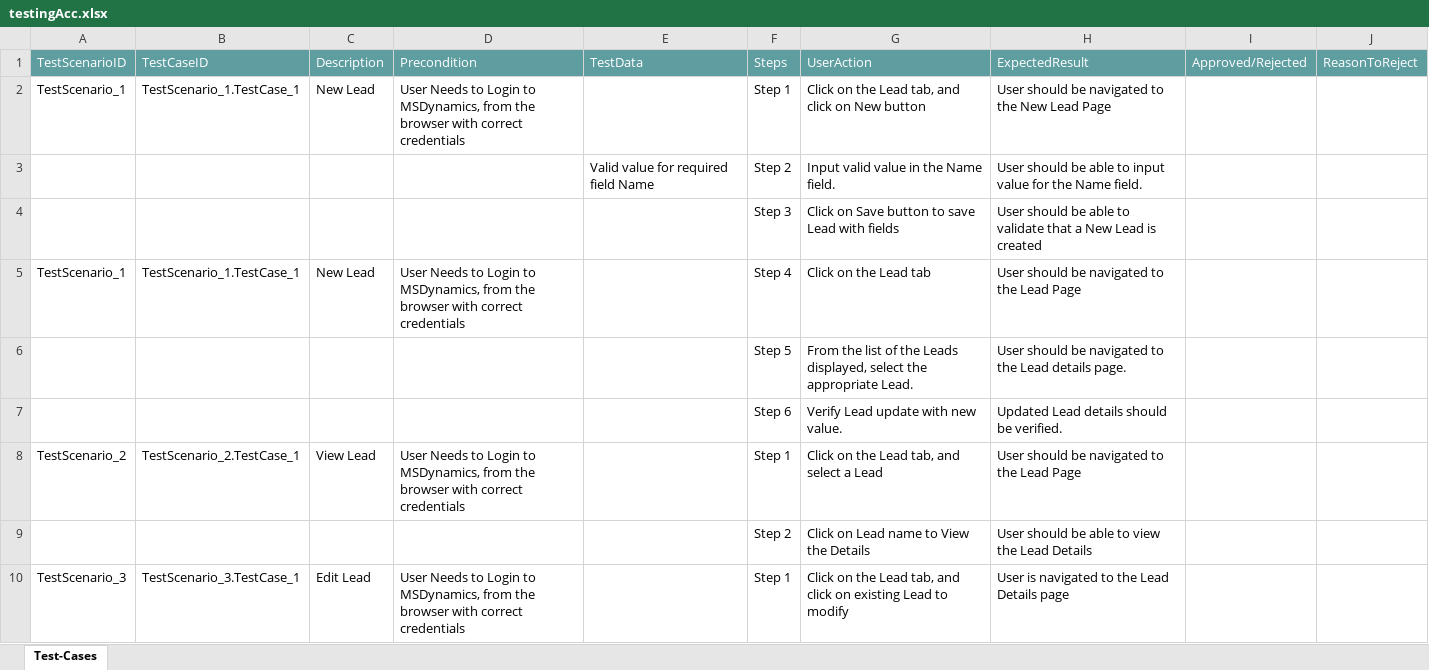
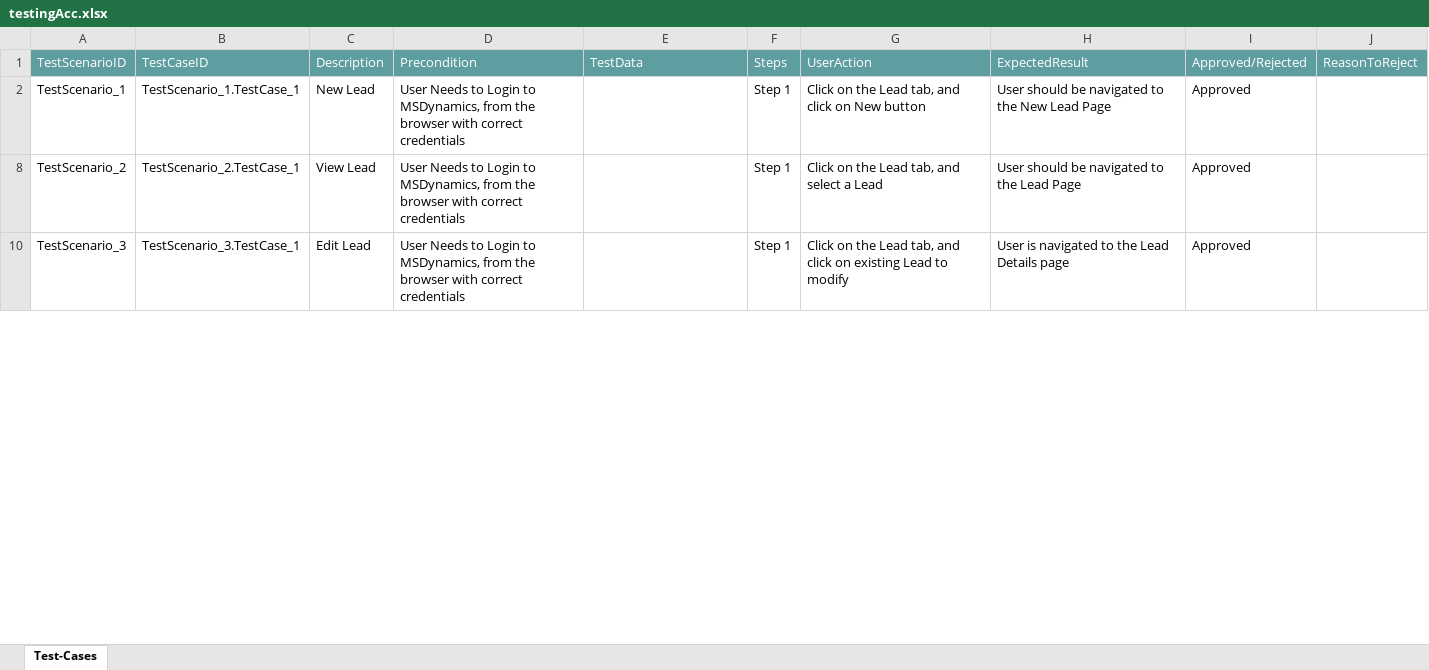
Before and after one commit to ShaikMohamedIrfan/MSD, an Excel workbook: testingAcc.xlsx, sheet Test-Cases, drawn as a sheet; only a part is shown; values as stored, in another font and other column widths than the file's, no borders; table styles not drawn; the diff covers the shown part only; the diff names each change by its address in the sheet, - before the commit and + after, or states it on an @@ line.

```diff
--- a/testingAcc.xlsx (sheet Test-Cases)
+++ b/testingAcc.xlsx (sheet Test-Cases)
-I2: (empty)
+I2: Approved
@@ row 3 hidden:  |  |  |  | Valid value for required field Name | Step 2 | Input valid value in the Name field. | User should be able to input value for the Name field. @@
@@ row 4 hidden:  |  |  |  |  | Step 3 | Click on Save button to save Lead with fields | User should be able to validate that a New Lead is created @@
@@ row 5 hidden: TestScenario_1 | TestScenario_1.TestCase_1 | New Lead | User Needs to Login to MSDynamics, from the browser with correct credentials |  | Step 4 | Click on the Lead tab | User should be navigated to the Lead Page @@
@@ row 6 hidden:  |  |  |  |  | Step 5 | From the list of the Leads displayed, select the appropriate Lead. | User should be navigated to the Lead details page. @@
@@ row 7 hidden:  |  |  |  |  | Step 6 | Verify Lead update with new value. | Updated Lead details should be verified. @@
-I8: (empty)
+I8: Approved
@@ row 9 hidden:  |  |  |  |  | Step 2 | Click on Lead name to View the Details | User should be able to view the Lead Details @@
-I10: (empty)
+I10: Approved
```
Also changed, not shown: 7 hidden or unhidden rows and 1 edited cell elsewhere in this sheet.
